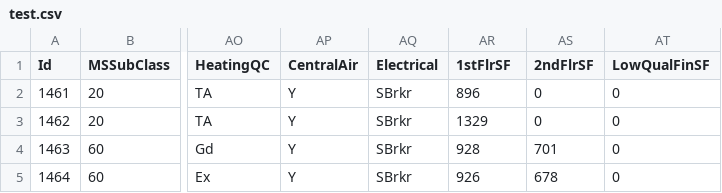
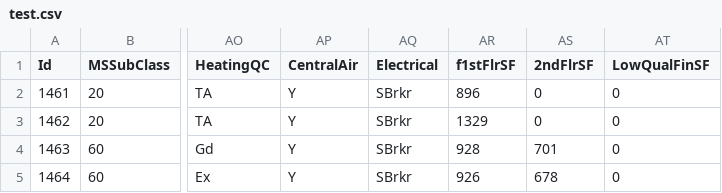
Before and after one commit to Impossiblu/HousingPricesPrediction, a CSV file: test.csv, drawn as a sheet; only a part is shown, gaps mark what is left out; the diff names each change by its address in the sheet, - before the commit and + after, or states it on an @@ line.

Commit message:
Add files via upload

```diff
--- a/test.csv
+++ b/test.csv
-AR1: 1stFlrSF
+AR1: f1stFlrSF
```
